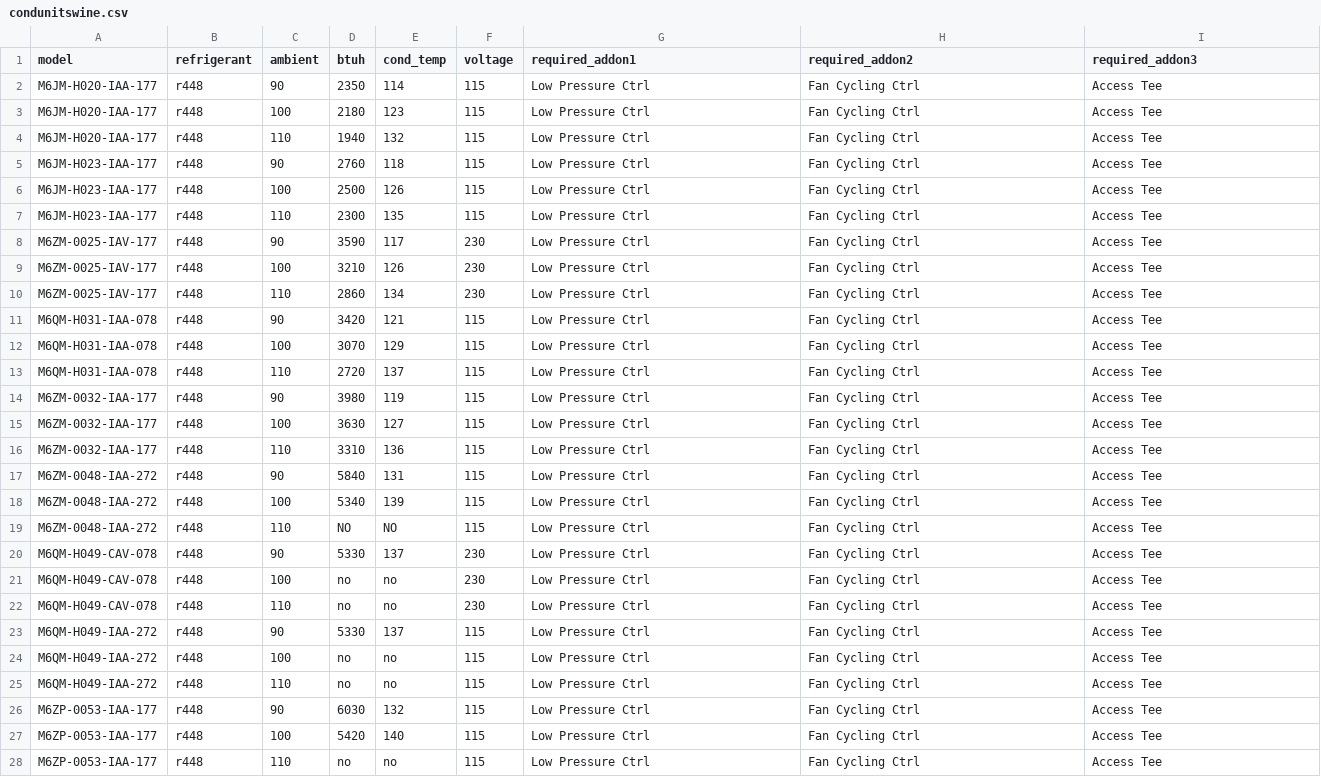
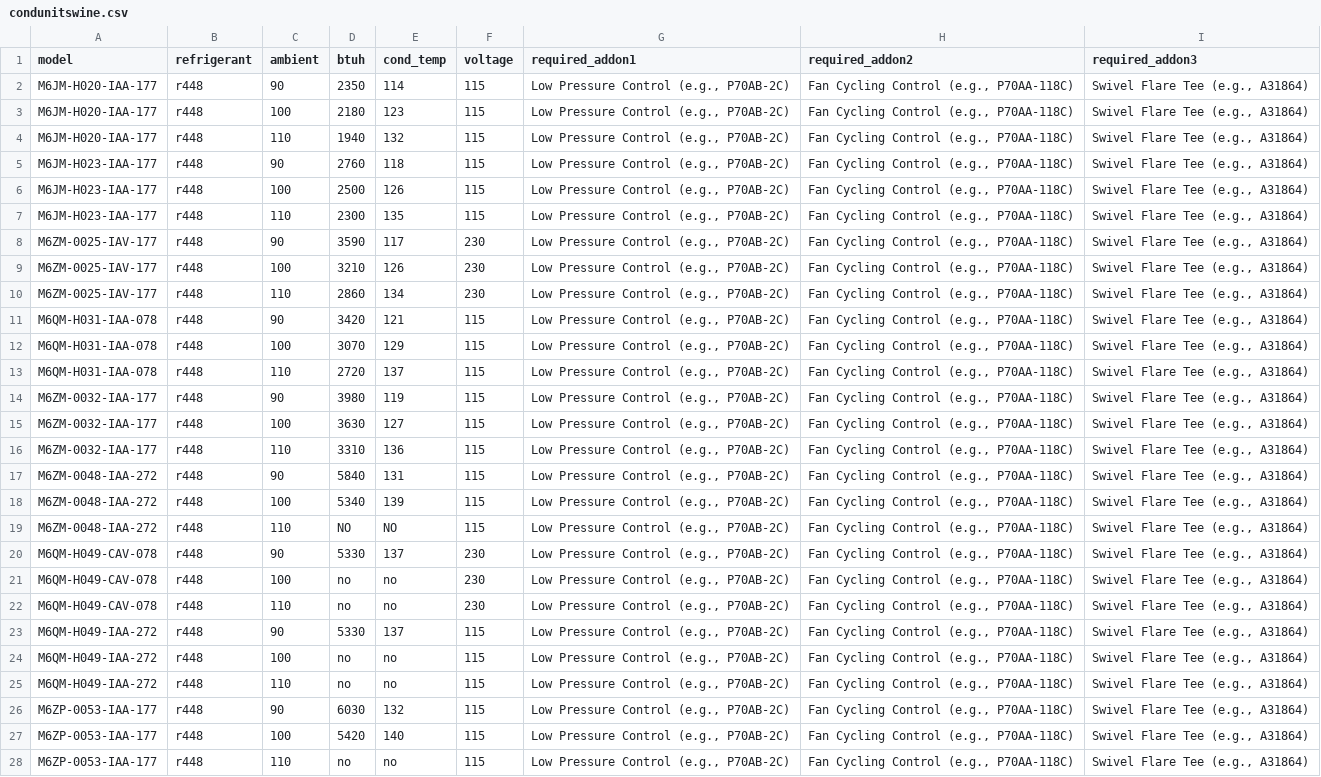
Before and after one commit to dhandford/wine-select, a CSV file: condunitswine.csv, drawn as a sheet; only a part is shown; the diff covers the shown part only; the diff names each change by its address in the sheet, - before the commit and + after, or states it on an @@ line.

Commit message:
Enhance addon descriptions in condunitswine.csv
Updated required_addon fields with detailed descriptions for various models.

```diff
--- a/condunitswine.csv
+++ b/condunitswine.csv
-G2:G28 (required_addon1): Low Pressure Ctrl
+G2:G28 (required_addon1): Low Pressure Control (e.g., P70AB-2C)
-H2:H28 (required_addon2): Fan Cycling Ctrl
+H2:H28 (required_addon2): Fan Cycling Control (e.g., P70AA-118C)
-I2:I28 (required_addon3): Access Tee
+I2:I28 (required_addon3): Swivel Flare Tee (e.g., A31864)
```
Also changed, not shown: 78 edited cells elsewhere in this file.
